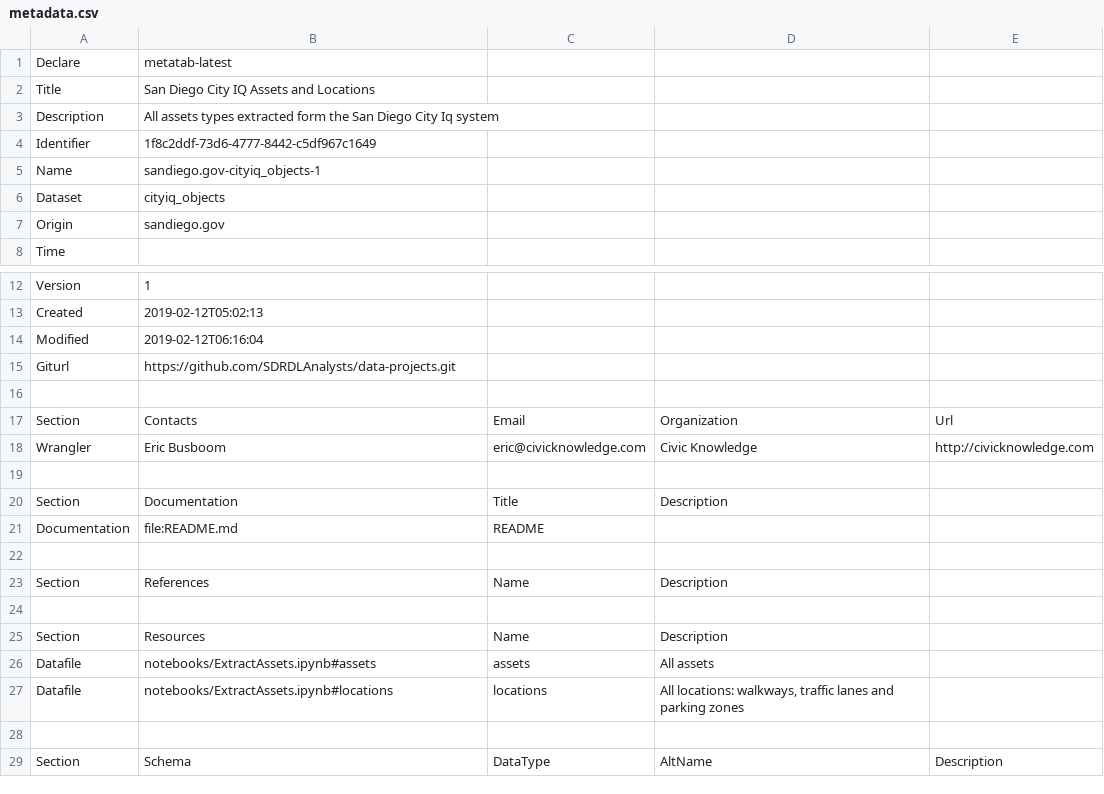
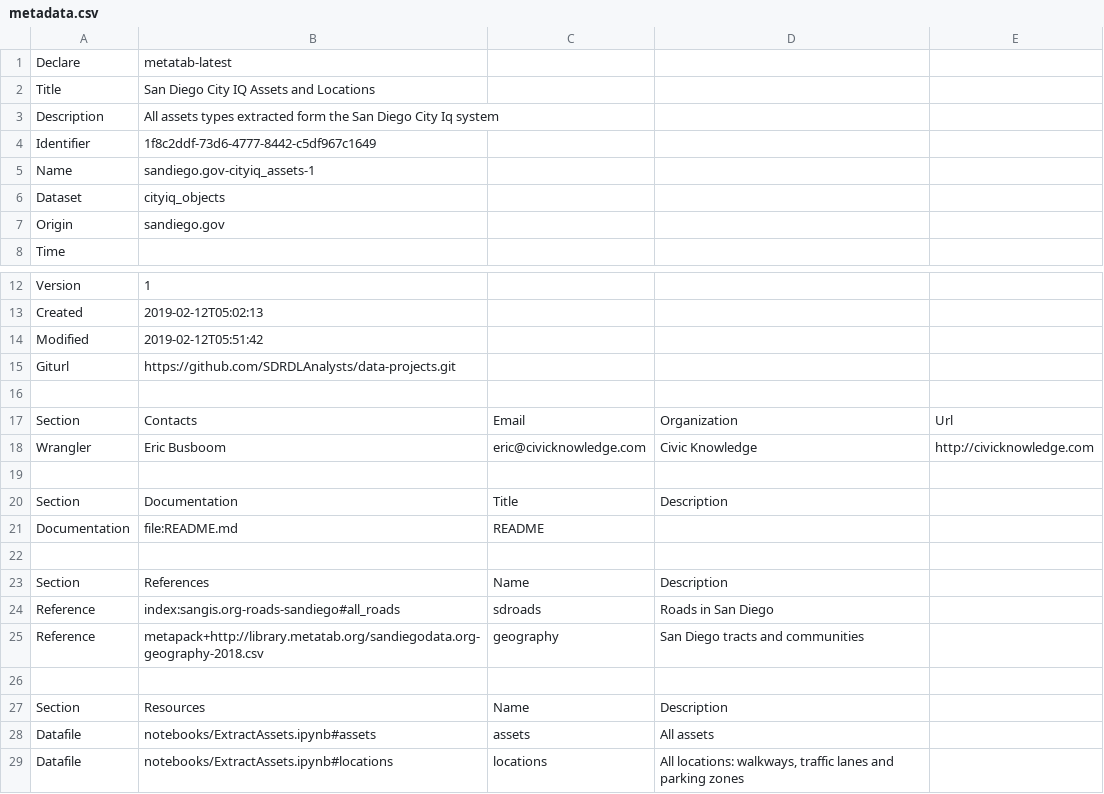
Before and after one commit to SDRDLAnalysts/data-projects, a CSV file: sandiego.gov/sandiego.gov-cityiq_assets/metadata.csv, drawn as a sheet; only a part is shown, gaps mark what is left out; the shorter side is filled out with more unchanged rows; the diff names each change by its address in the sheet, - before the commit and + after, or states it on an @@ line.

```diff
--- a/sandiego.gov/sandiego.gov-cityiq_assets/metadata.csv
+++ b/sandiego.gov/sandiego.gov-cityiq_assets/metadata.csv
-B5: sandiego.gov-cityiq_objects-1
+B5: sandiego.gov-cityiq_assets-1
-B14: 2019-02-12T06:16:04
+B14: 2019-02-12T05:51:42
+row 24: Reference | index:sangis.org-roads-sandiego#all_roads | sdroads | Roads in San Diego
+row 25: Reference | metapack+http://library.metatab.org/sandiegodata.org-geography-2018.csv | geography | San Diego tracts and communities
```
Also changed, not shown: 1 other file.
